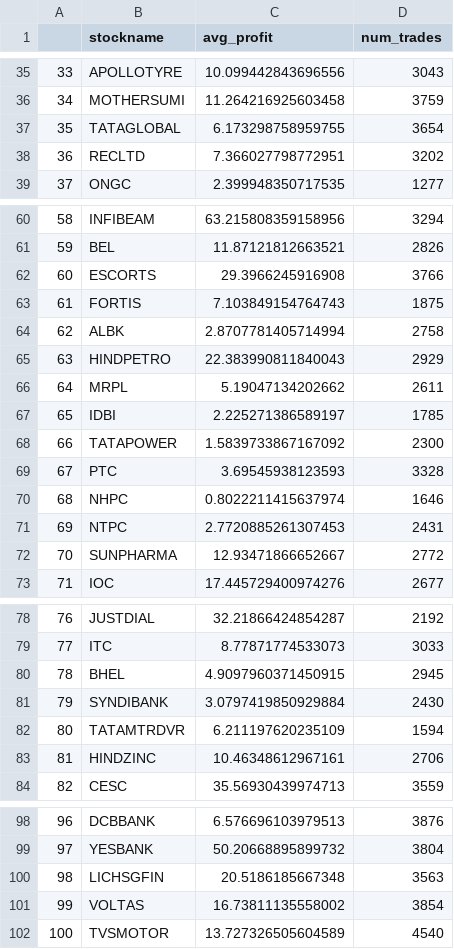
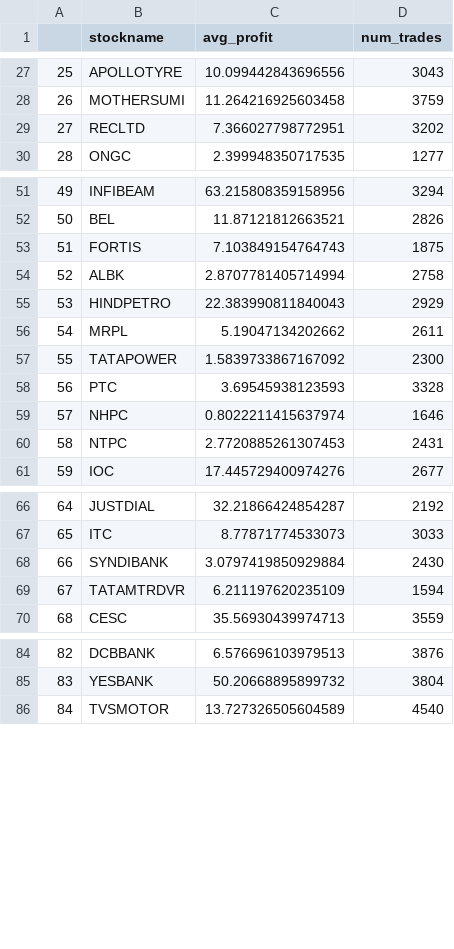
Before and after one commit to jiteshag/meanReversion, a CSV file: profits_5d.csv, drawn as a sheet; only a part is shown, gaps mark what is left out; the diff covers the shown part only; the diff names each change by its address in the sheet, - before the commit and + after, or states it on an @@ line.

```diff
--- a/profits_5d.csv
+++ b/profits_5d.csv
@@ column A renumbered from row 4 down @@
-row 37: 35 | TATAGLOBAL | 6.173298758959755 | 3654
-row 62: 60 | ESCORTS | 29.3966245916908 | 3766
-row 67: 65 | IDBI | 2.225271386589197 | 1785
-row 72: 70 | SUNPHARMA | 12.93471866652667 | 2772
-row 80: 78 | BHEL | 4.9097960371450915 | 2945
-row 83: 81 | HINDZINC | 10.46348612967161 | 2706
-row 100: 98 | LICHSGFIN | 20.5186185667348 | 3563
-row 101: 99 | VOLTAS | 16.73811135558002 | 3854
```
Also changed, not shown: 9 removed rows elsewhere in this file, profits_2h.csv, profits_2w(14d).csv, 9 other files.
